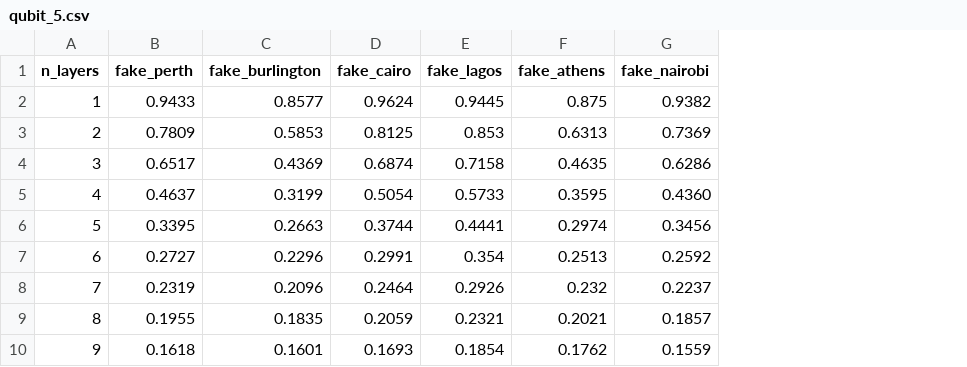
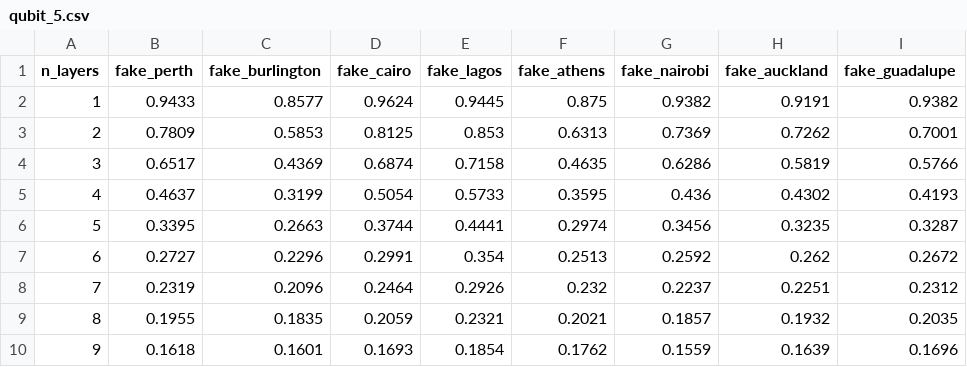
Before and after one commit to FelixXu35/hamiltoniq, a CSV file: HamilToniQ/our_results/qubit_5.csv, drawn as a sheet; the diff names each change by its address in the sheet, - before the commit and + after, or states it on an @@ line.

Commit message:
update results

```diff
--- a/HamilToniQ/our_results/qubit_5.csv
+++ b/HamilToniQ/our_results/qubit_5.csv
+column H (fake_auckland), rows 2-10: 0.9191 | 0.7262 | 0.5819 | 0.4302 | 0.3235 | 0.262 | 0.2251 | 0.1932 | 0.1639
+column I (fake_guadalupe), rows 2-10: 0.9382 | 0.7001 | 0.5766 | 0.4193 | 0.3287 | 0.2672 | 0.2312 | 0.2035 | 0.1696
-G5 (fake_nairobi): 0.4360
+G5 (fake_nairobi): 0.436
```
Also changed, not shown: 1 other file.
